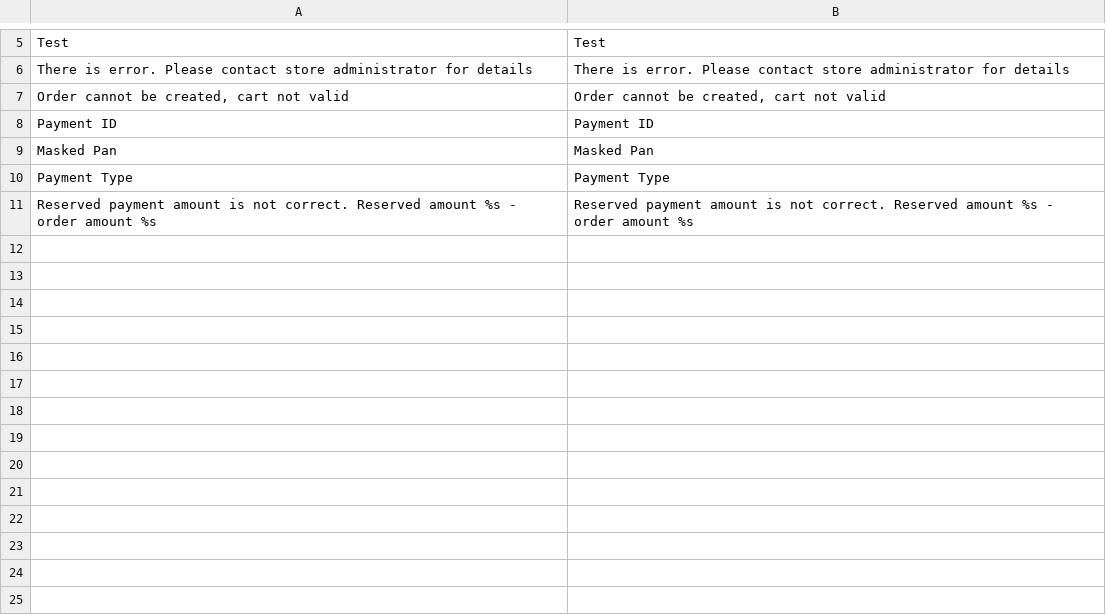
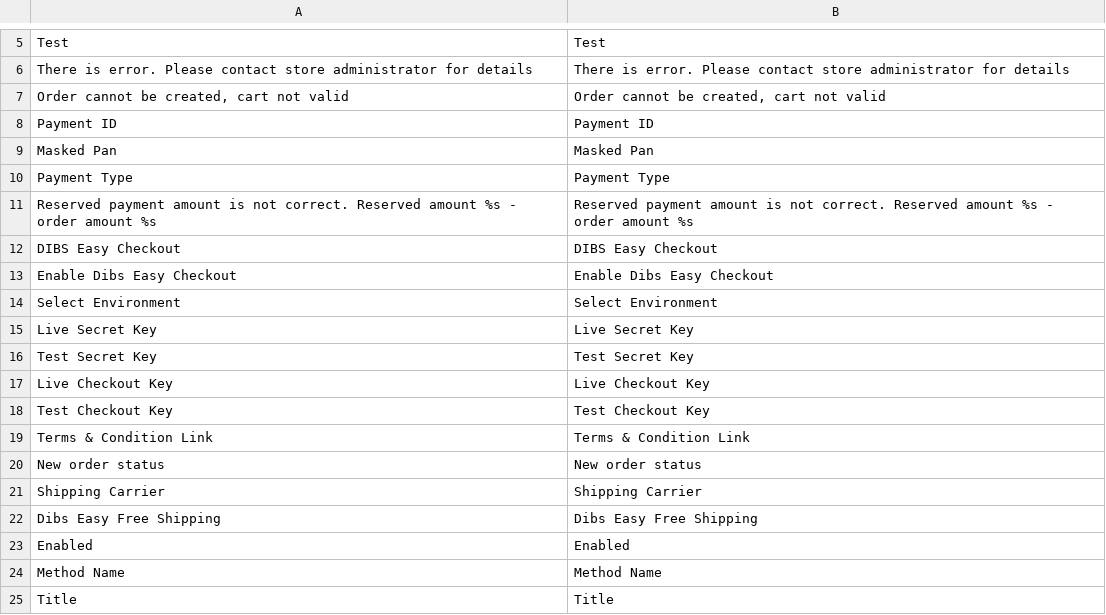
Before and after one commit to michaelrachlitz/Magento1_easy, a CSV file: app/locale/en_US/Dibs_EasyCheckout.csv, drawn as a sheet; only a part is shown, gaps mark what is left out; the diff names each change by its address in the sheet, - before the commit and + after, or states it on an @@ line.

Commit message:
Added terms and conditions option

```diff
--- a/app/locale/en_US/Dibs_EasyCheckout.csv
+++ b/app/locale/en_US/Dibs_EasyCheckout.csv
+row 12: DIBS Easy Checkout | DIBS Easy Checkout
+row 13: Enable Dibs Easy Checkout | Enable Dibs Easy Checkout
+row 14: Select Environment | Select Environment
+row 15: Live Secret Key | Live Secret Key
+row 16: Test Secret Key | Test Secret Key
+row 17: Live Checkout Key | Live Checkout Key
+row 18: Test Checkout Key | Test Checkout Key
+row 19: Terms & Condition Link | Terms & Condition Link
+row 20: New order status | New order status
+row 21: Shipping Carrier | Shipping Carrier
+row 22: Dibs Easy Free Shipping | Dibs Easy Free Shipping
+row 23: Enabled | Enabled
+row 24: Method Name | Method Name
+row 25: Title | Title
```
Also changed, not shown: 4 other files.
